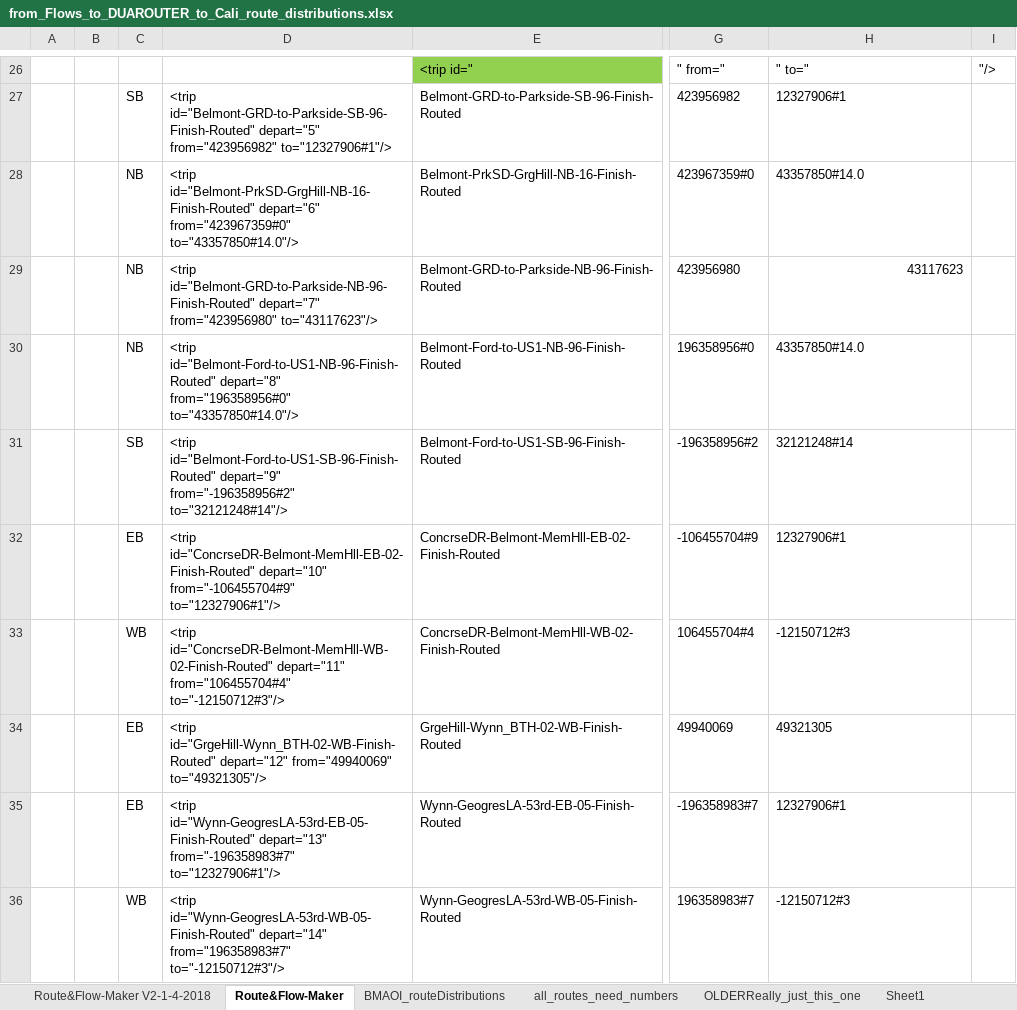
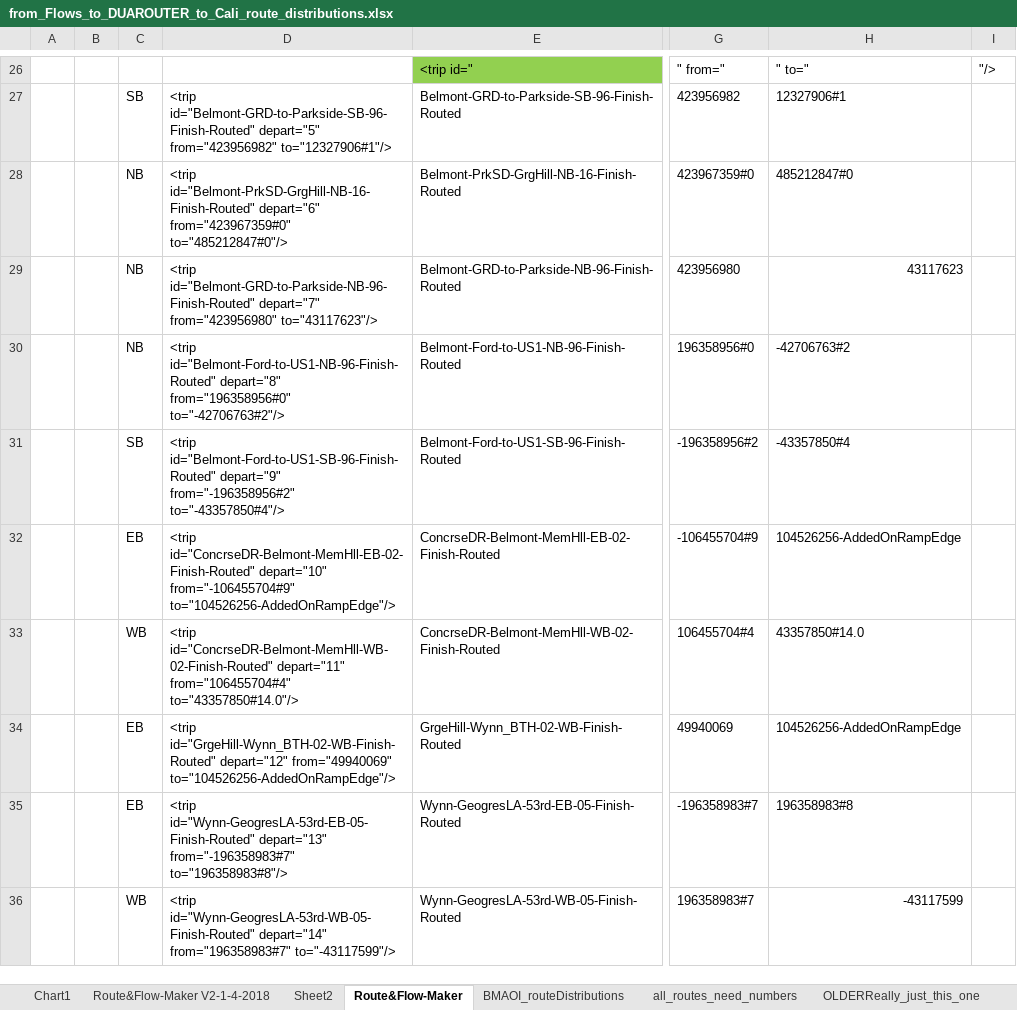
Before and after one commit to DrRoad/PhD_Modeling, an Excel workbook: Belmont_AOI_git/Belmont_AOI_toolBOX/from_Flows_to_DUAROUTER_to_Cali_route_distributions.xlsx, sheet Route&Flow-Maker, drawn as a sheet; only a part is shown, gaps mark what is left out; values as stored, in another font and other column widths than the file's, no borders; the diff covers the shown part only; the diff names each change by its address in the sheet, - before the commit and + after, or states it on an @@ line.

Commit message:
New Calibrator Route Distributions

```diff
--- a/Belmont_AOI_git/Belmont_AOI_toolBOX/from_Flows_to_DUAROUTER_to_Cali_route_distributions.xlsx (sheet Route&Flow-Maker)
+++ b/Belmont_AOI_git/Belmont_AOI_toolBOX/from_Flows_to_DUAROUTER_to_Cali_route_distributions.xlsx (sheet Route&Flow-Maker)
+sheet tab: Chart1
+sheet tab: Sheet2
-D28: …depart="6" from="423967359#0" to="43357850#14.0"/>
+D28: …depart="6" from="423967359#0" to="485212847#0"/>
-H28: 43357850#14.0
+H28: 485212847#0
-D30: …depart="8" from="196358956#0" to="43357850#14.0"/>
+D30: …depart="8" from="196358956#0" to="-42706763#2"/>
-H30: 43357850#14.0
+H30: -42706763#2
-D31: …depart="9" from="-196358956#2" to="32121248#14"/>
+D31: …depart="9" from="-196358956#2" to="-43357850#4"/>
-H31: 32121248#14
+H31: -43357850#4
-D32: …depart="10" from="-106455704#9" to="12327906#1"/>
+D32: …depart="10" from="-106455704#9" to="104526256-AddedOnRampEdge"/>
-H32: 12327906#1
+H32: 104526256-AddedOnRampEdge
-D33: …depart="11" from="106455704#4" to="-12150712#3"/>
+D33: …depart="11" from="106455704#4" to="43357850#14.0"/>
-H33: -12150712#3
+H33: 43357850#14.0
-D34: …depart="12" from="49940069" to="49321305"/>
+D34: …depart="12" from="49940069" to="104526256-AddedOnRampEdge"/>
-H34: 49321305
+H34: 104526256-AddedOnRampEdge
-D35: …depart="13" from="-196358983#7" to="12327906#1"/>
+D35: …depart="13" from="-196358983#7" to="196358983#8"/>
-H35: 12327906#1
+H35: 196358983#8
-D36: …depart="14" from="196358983#7" to="-12150712#3"/>
+D36: …depart="14" from="196358983#7" to="-43117599"/>
-H36: -12150712#3
+H36: -43117599
```
Also changed, not shown: 86 edited cells elsewhere in this sheet, sheet Route&Flow-Maker V2-1-4-2018, charts or pictures, 53 other files.
